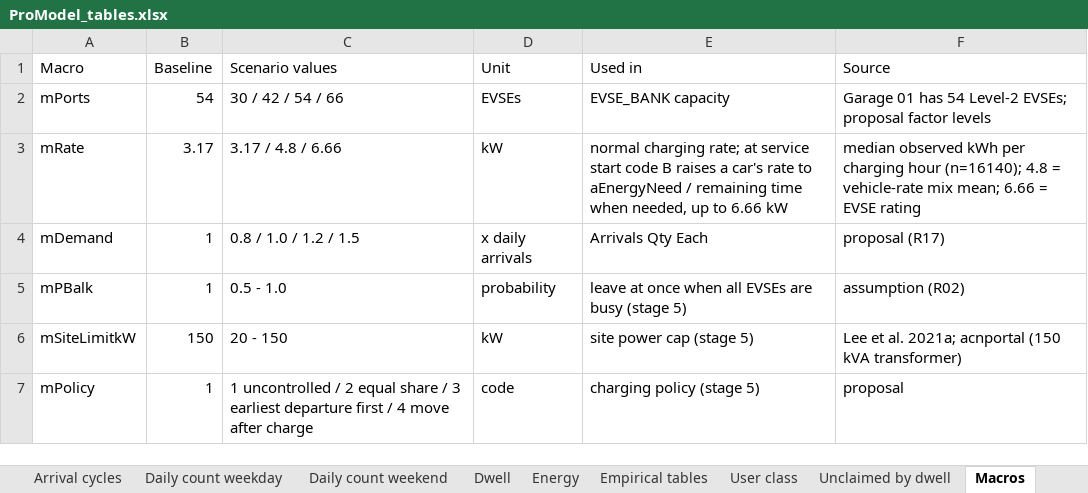
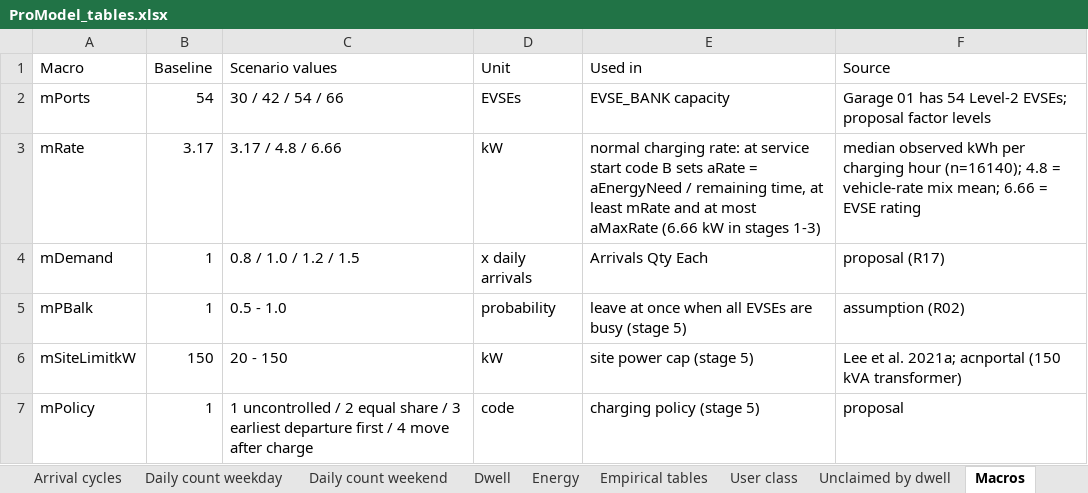
Before and after one commit to em879ma/EV-Charging-Simulator, an Excel workbook: codespace/promodel_inputs/ProModel_tables.xlsx, sheet Macros, drawn as a sheet; values as stored, in another font and other column widths than the file's, no borders; the diff names each change by its address in the sheet, - before the commit and + after, or states it on an @@ line.

```diff
--- a/codespace/promodel_inputs/ProModel_tables.xlsx (sheet Macros)
+++ b/codespace/promodel_inputs/ProModel_tables.xlsx (sheet Macros)
-E3 (Used in): normal charging rate; at service start code B raises a car's rate to aEnergyNeed / remaining time when needed, up to 6.66 kW
+E3 (Used in): normal charging rate: at service start code B sets aRate = aEnergyNeed / remaining time, at least mRate and at most aMaxRate (6.66 kW in stages 1-3)
```
Also changed, not shown: 4 other files.
